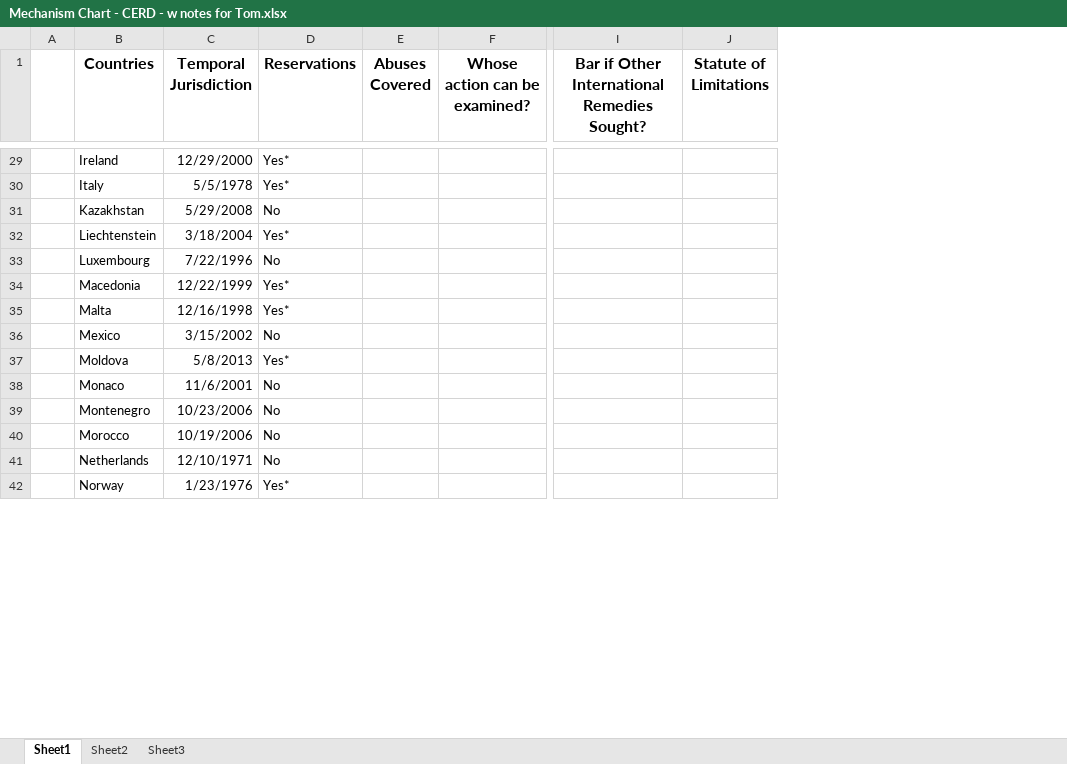
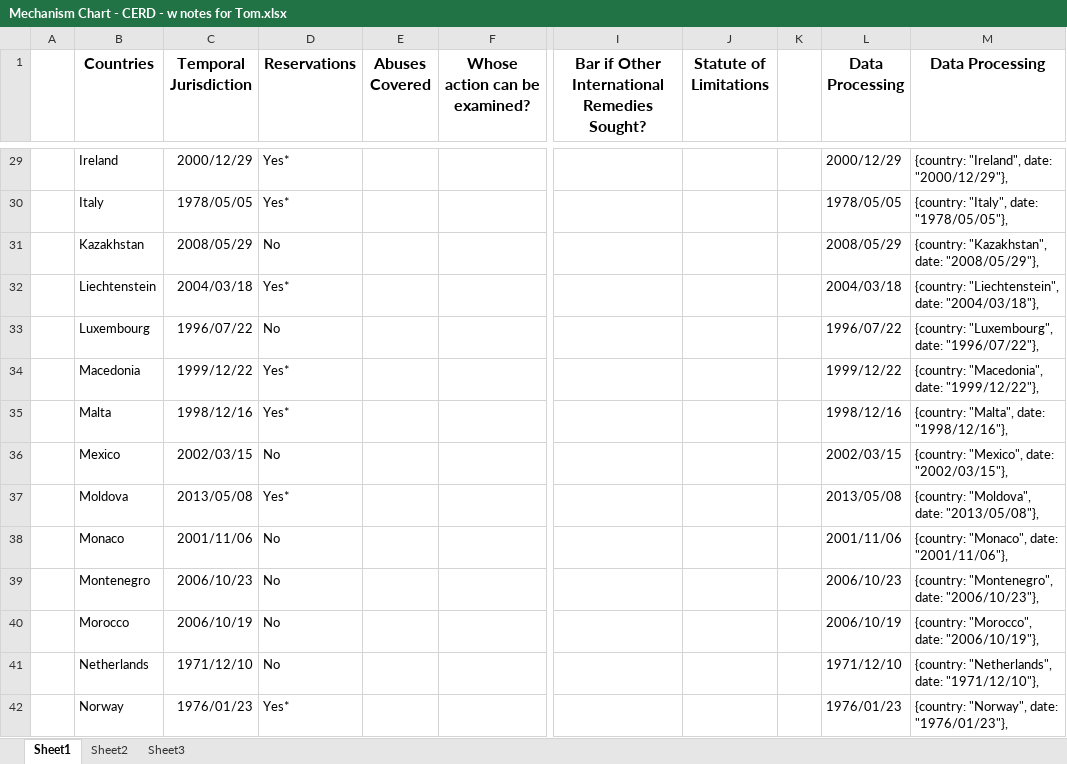
Before and after one commit to tomfumb/flow, an Excel workbook: docs/Mechanism Chart - CERD - w notes for Tom.xlsx, sheet Sheet1, drawn as a sheet; only a part is shown, gaps mark what is left out; values as stored, in another font and other column widths than the file's, no borders; the diff covers the shown part only; the diff names each change by its address in the sheet, - before the commit and + after, or states it on an @@ line.

```diff
--- a/docs/Mechanism Chart - CERD - w notes for Tom.xlsx (sheet Sheet1)
+++ b/docs/Mechanism Chart - CERD - w notes for Tom.xlsx (sheet Sheet1)
+column K, empty
+column L (Data Processing), rows 29-42: 2000/12/29 | 1978/05/05 | 2008/05/29 | 2004/03/18 | 1996/07/22 | 1999/12/22 | 1998/12/16 | 2002/03/15 | 2013/05/08 | 2001/11/06 | 2006/10/23 | 2006/10/19 | 1971/12/10 | 1976/01/23
+column M (Data Processing), rows 29-42: {country: "Ireland", date: "2000/12/29"}, | {country: "Italy", date: "1978/05/05"}, | {country: "Kazakhstan", date: "2008/05/29"}, | {country: "Liechtenstein", date: "2004/03/18"}, | {country: "Luxembourg", date: "1996/07/22"}, | {country: "Macedonia", date: "1999/12/22"}, | {country: "Malta", date: "1998/12/16"}, | {country: "Mexico", date: "2002/03/15"}, | {country: "Moldova", date: "2013/05/08"}, | {country: "Monaco", date: "2001/11/06"}, | {country: "Montenegro", date: "2006/10/23"}, | {country: "Morocco", date: "2006/10/19"}, | {country: "Netherlands", date: "1971/12/10"}, | {country: "Norway", date: "1976/01/23"},
-C29 (Temporal Jurisdiction): 12/29/2000
+C29 (Temporal Jurisdiction): 2000/12/29
-C30 (Temporal Jurisdiction): 5/5/1978
+C30 (Temporal Jurisdiction): 1978/05/05
-C31 (Temporal Jurisdiction): 5/29/2008
+C31 (Temporal Jurisdiction): 2008/05/29
-C32 (Temporal Jurisdiction): 3/18/2004
+C32 (Temporal Jurisdiction): 2004/03/18
-C33 (Temporal Jurisdiction): 7/22/1996
+C33 (Temporal Jurisdiction): 1996/07/22
-C34 (Temporal Jurisdiction): 12/22/1999
+C34 (Temporal Jurisdiction): 1999/12/22
-C35 (Temporal Jurisdiction): 12/16/1998
+C35 (Temporal Jurisdiction): 1998/12/16
-C36 (Temporal Jurisdiction): 3/15/2002
+C36 (Temporal Jurisdiction): 2002/03/15
-C37 (Temporal Jurisdiction): 5/8/2013
+C37 (Temporal Jurisdiction): 2013/05/08
-C38 (Temporal Jurisdiction): 11/6/2001
+C38 (Temporal Jurisdiction): 2001/11/06
-C39 (Temporal Jurisdiction): 10/23/2006
+C39 (Temporal Jurisdiction): 2006/10/23
-C40 (Temporal Jurisdiction): 10/19/2006
+C40 (Temporal Jurisdiction): 2006/10/19
-C41 (Temporal Jurisdiction): 12/10/1971
+C41 (Temporal Jurisdiction): 1971/12/10
-C42 (Temporal Jurisdiction): 1/23/1976
+C42 (Temporal Jurisdiction): 1976/01/23
```
Also changed, not shown: 45 edited cells elsewhere in this sheet, 6 other files.
